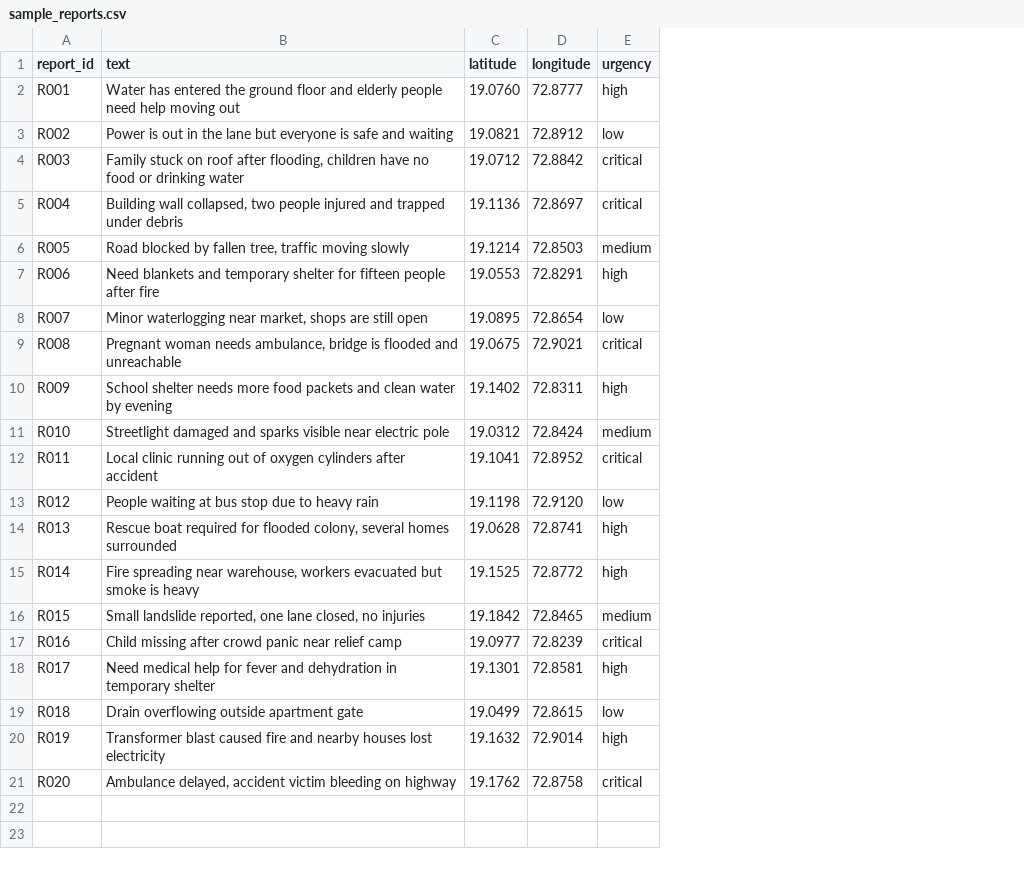
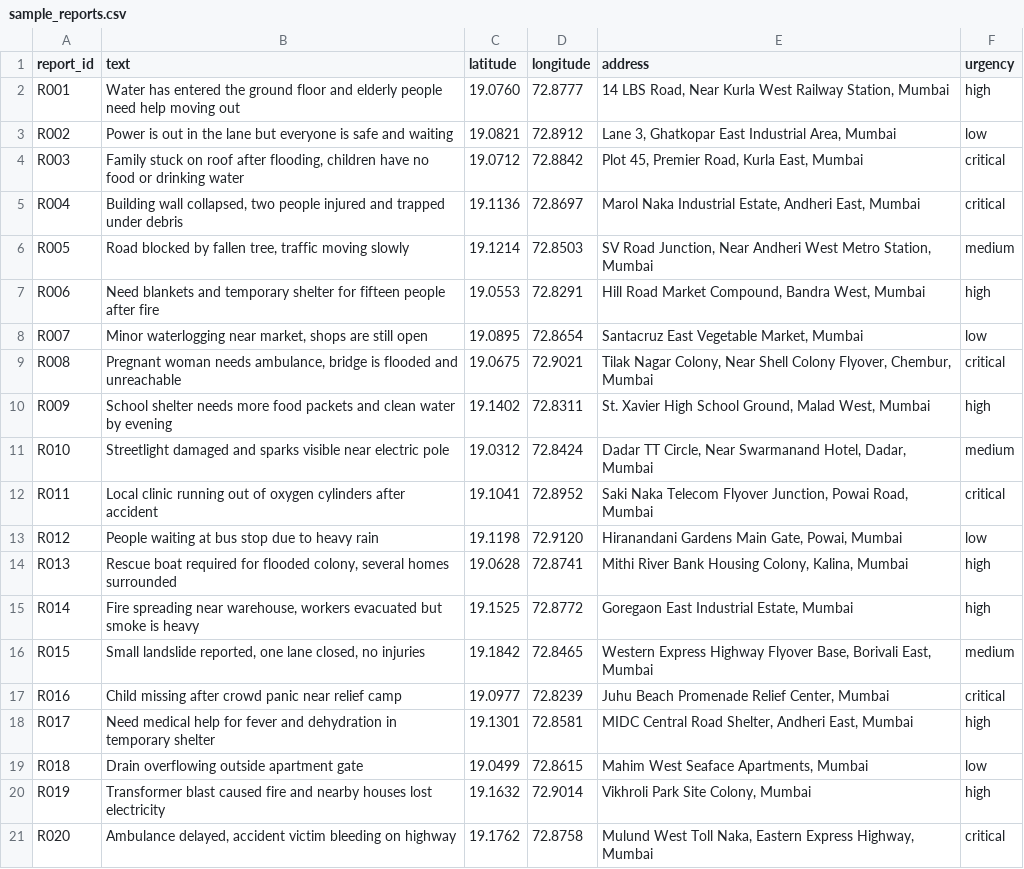
Before and after one commit to Aaryanvyas/PulseRouteAI, a CSV file: data/sample_reports.csv, drawn as a sheet; the diff names each change by its address in the sheet, - before the commit and + after, or states it on an @@ line.

Commit message:
feat(gis): add exact street address resolution and 3D map perspective mode

```diff
--- a/data/sample_reports.csv
+++ b/data/sample_reports.csv
+column E (address), rows 2-21: 14 LBS Road, Near Kurla West Railway Station, Mumbai | Lane 3, Ghatkopar East Industrial Area, Mumbai | Plot 45, Premier Road, Kurla East, Mumbai | Marol Naka Industrial Estate, Andheri East, Mumbai | SV Road Junction, Near Andheri West Metro Station, Mumbai | Hill Road Market Compound, Bandra West, Mumbai | Santacruz East Vegetable Market, Mumbai | Tilak Nagar Colony, Near Shell Colony Flyover, Chembur, Mumbai | St. Xavier High School Ground, Malad West, Mumbai | Dadar TT Circle, Near Swarmanand Hotel, Dadar, Mumbai | Saki Naka Telecom Flyover Junction, Powai Road, Mumbai | Hiranandani Gardens Main Gate, Powai, Mumbai | Mithi River Bank Housing Colony, Kalina, Mumbai | Goregaon East Industrial Estate, Mumbai | Western Express Highway Flyover Base, Borivali East, Mumbai | Juhu Beach Promenade Relief Center, Mumbai | MIDC Central Road Shelter, Andheri East, Mumbai | Mahim West Seaface Apartments, Mumbai | Vikhroli Park Site Colony, Mumbai | Mulund West Toll Naka, Eastern Express Highway, Mumbai
```
Also changed, not shown: 6 other files.
